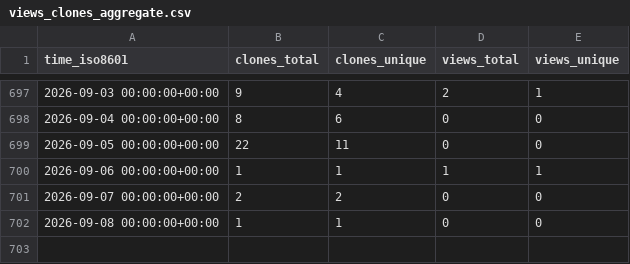
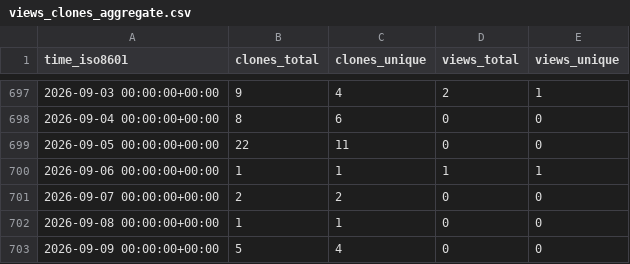
Before and after one commit to peff74/ACS712_ESP8266, a CSV file: peff74/ACS712_ESP8266/ghrs-data/views_clones_aggregate.csv, drawn as a sheet; only a part is shown, gaps mark what is left out.

```diff
--- a/peff74/ACS712_ESP8266/ghrs-data/views_clones_aggregate.csv
+++ b/peff74/ACS712_ESP8266/ghrs-data/views_clones_aggregate.csv
@@ -702 +702,2 @@ time_iso8601,clones_total,clones_unique,views_total,views_unique
 2026-09-08 00:00:00+00:00,1,1,0,0
+2026-09-09 00:00:00+00:00,5,4,0,0
```
Also changed, not shown: 1 other file.
